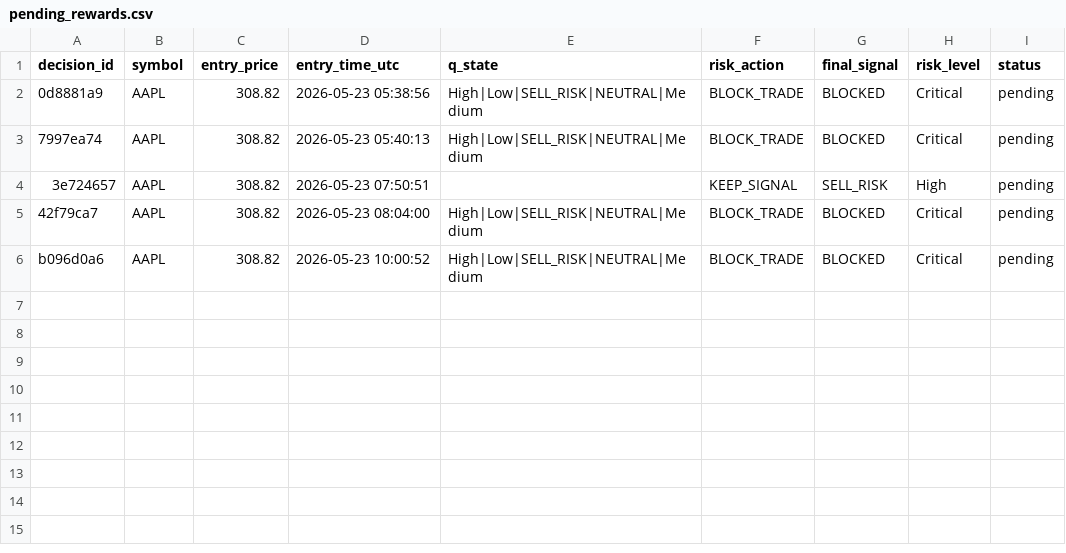
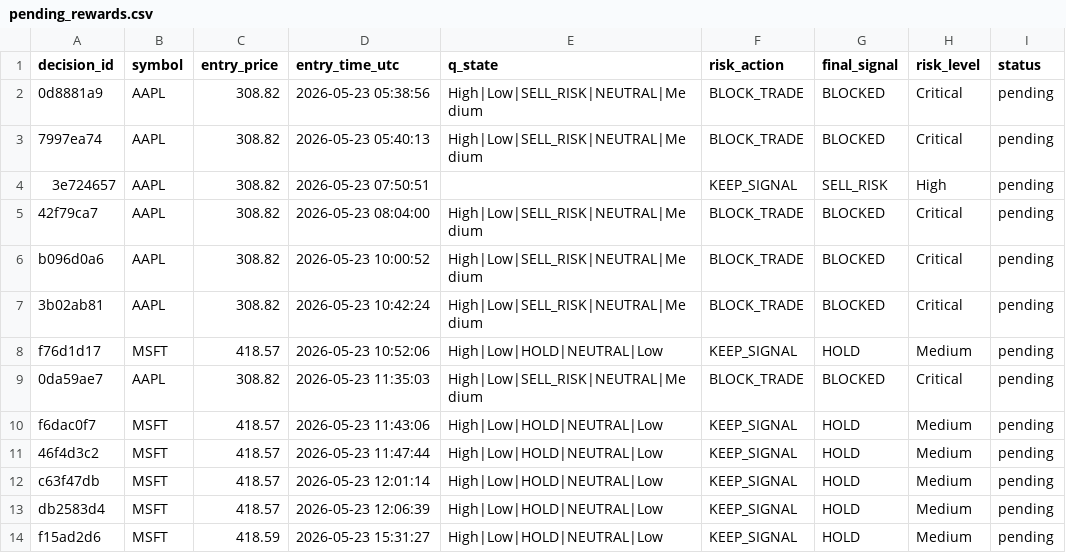
Before and after one commit to jasonkong65/Real-Time-Human-in-the-Loop-Multi-Agent-Trading-System, a CSV file: data/pending_rewards.csv, drawn as a sheet.

```diff
--- a/data/pending_rewards.csv
+++ b/data/pending_rewards.csv
@@ -6 +6,9 @@ decision_id,symbol,entry_price,entry_time_utc,q_state,risk_action,final_signal,r
 b096d0a6,AAPL,308.82,2026-05-23 10:00:52,High|Low|SELL_RISK|NEUTRAL|Medium,BLOCK_TRADE,BLOCKED,Critical,pending
+3b02ab81,AAPL,308.82,2026-05-23 10:42:24,High|Low|SELL_RISK|NEUTRAL|Medium,BLOCK_TRADE,BLOCKED,Critical,pending
+f76d1d17,MSFT,418.57,2026-05-23 10:52:06,High|Low|HOLD|NEUTRAL|Low,KEEP_SIGNAL,HOLD,Medium,pending
+0da59ae7,AAPL,308.82,2026-05-23 11:35:03,High|Low|SELL_RISK|NEUTRAL|Medium,BLOCK_TRADE,BLOCKED,Critical,pending
+f6dac0f7,MSFT,418.57,2026-05-23 11:43:06,High|Low|HOLD|NEUTRAL|Low,KEEP_SIGNAL,HOLD,Medium,pending
+46f4d3c2,MSFT,418.57,2026-05-23 11:47:44,High|Low|HOLD|NEUTRAL|Low,KEEP_SIGNAL,HOLD,Medium,pending
+c63f47db,MSFT,418.57,2026-05-23 12:01:14,High|Low|HOLD|NEUTRAL|Low,KEEP_SIGNAL,HOLD,Medium,pending
+db2583d4,MSFT,418.57,2026-05-23 12:06:39,High|Low|HOLD|NEUTRAL|Low,KEEP_SIGNAL,HOLD,Medium,pending
+f15ad2d6,MSFT,418.59,2026-05-23 15:31:27,High|Low|HOLD|NEUTRAL|Low,KEEP_SIGNAL,HOLD,Medium,pending
```
Also changed, not shown: 4 other files.
